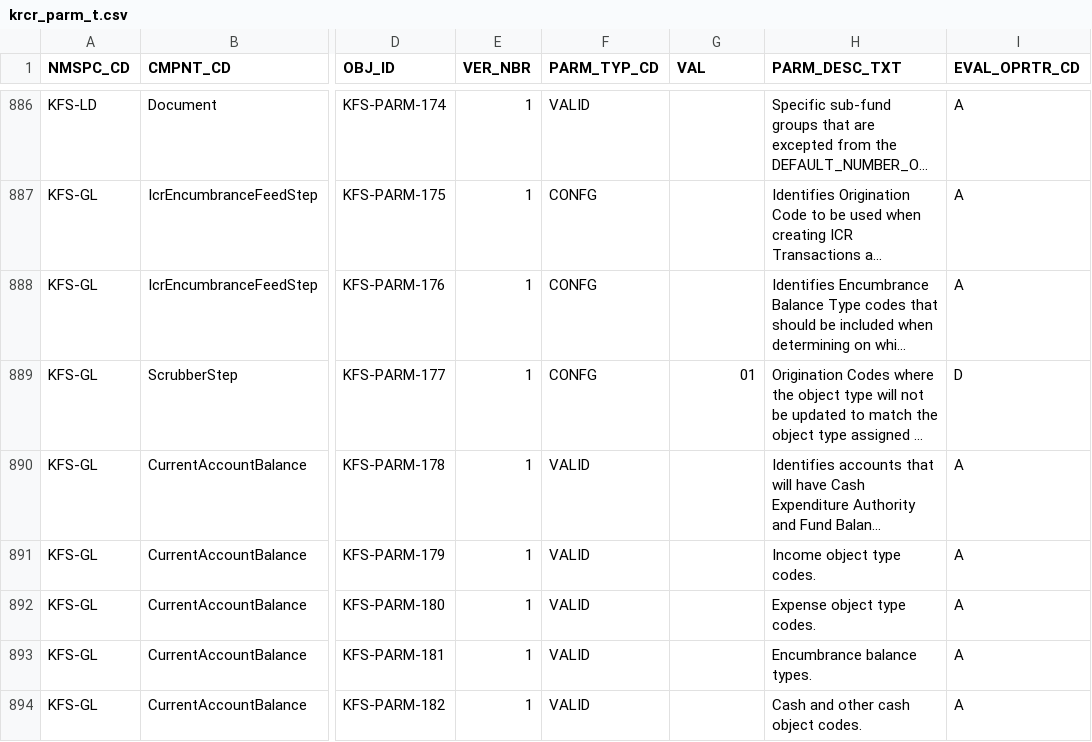
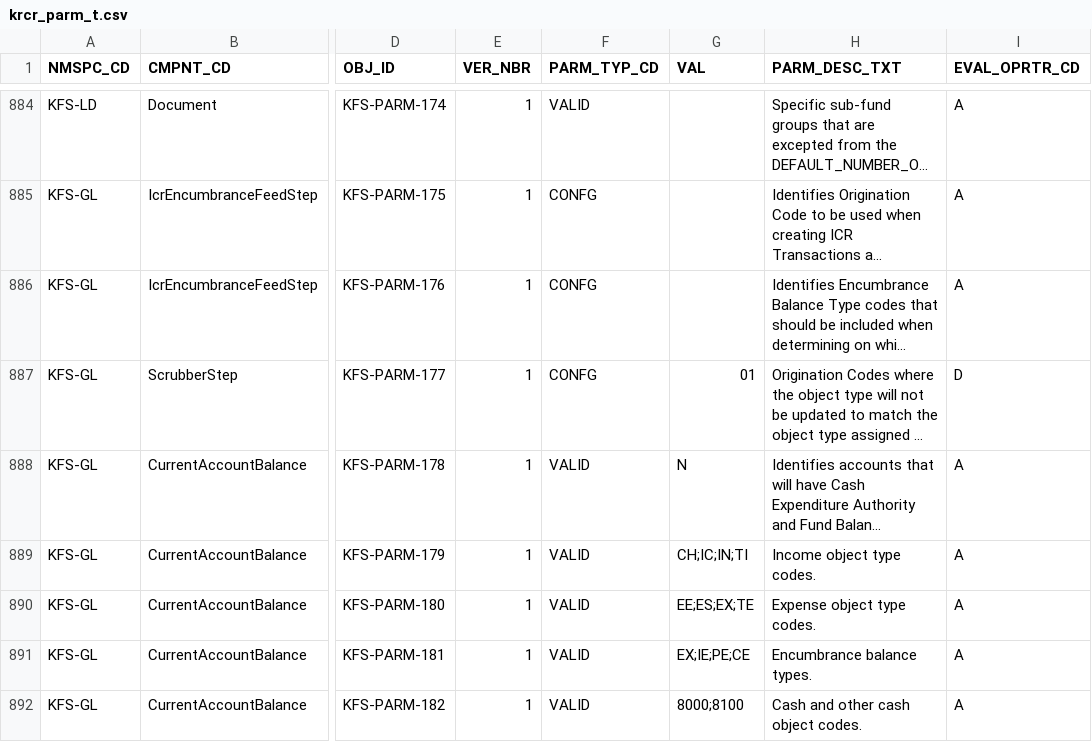
Before and after one commit to kuali/kfs, a CSV file: work/db/rice-data/bootstrap/krcr_parm_t.csv, drawn as a sheet; only a part is shown, gaps mark what is left out; long unchanged cells end in …; addresses are those after the commit; the diff covers the shown part only; the diff names each change by its address in the sheet, - before the commit and + after, or states it on an @@ line.

```diff
--- a/work/db/rice-data/bootstrap/krcr_parm_t.csv
+++ b/work/db/rice-data/bootstrap/krcr_parm_t.csv
-G888 (VAL): (empty)
+G888 (VAL): N
-G889 (VAL): (empty)
+G889 (VAL): CH;IC;IN;TI
-G890 (VAL): (empty)
+G890 (VAL): EE;ES;EX;TE
-G891 (VAL): (empty)
+G891 (VAL): EX;IE;PE;CE
-G892 (VAL): (empty)
+G892 (VAL): 8000;8100
```
Also changed, not shown: 3 added rows, 2 removed rows and 7 edited cells elsewhere in this file, work/db/rice-data/demo/krcr_parm_t.csv, 31 other files.
